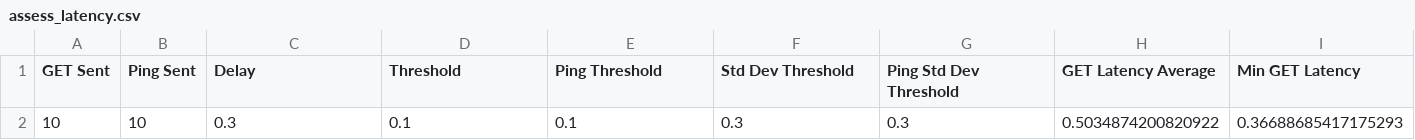
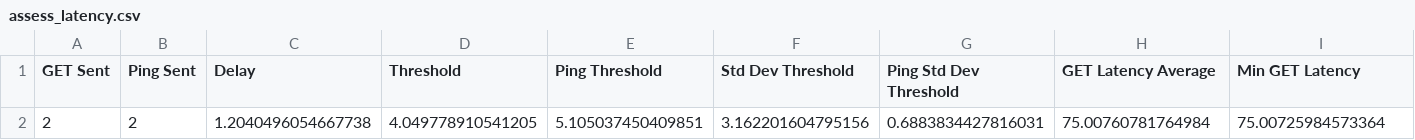
Before and after one commit to hogchild/SQLWasp, a CSV file: data/input/ai/assess_latency/assess_latency.csv, drawn as a sheet; only a part is shown; removed rows and columns are numbered as before the commit, all else as after; rows hold the shown columns only; the diff names each change by its address in the sheet, - before the commit and + after, or states it on an @@ line.

Commit message:
Refactored AssessLatency code. Written docstrings.

```diff
--- a/data/input/ai/assess_latency/assess_latency.csv
+++ b/data/input/ai/assess_latency/assess_latency.csv
-row 2: 10 | 10 | 0.3 | 0.1 | 0.1 | 0.3 | 0.3 | 0.5034874200820922 | 0.36688685417175293
+row 2: 2 | 2 | 1.2040496054667738 | 4.049778910541205 | 5.105037450409851 | 3.162201604795156 | 0.6883834427816031 | 75.00760781764984 | 75.00725984573364
```
Also changed, not shown: 8 other files.
